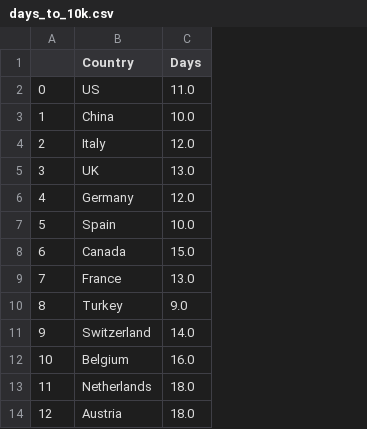
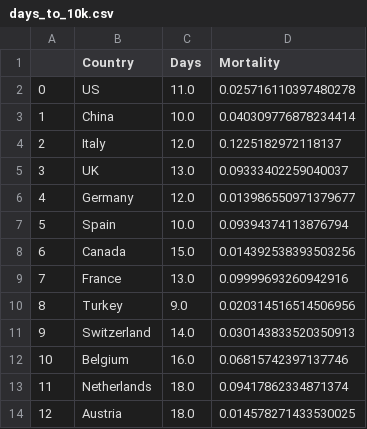
Before and after one commit to sidbannet/COVID-19_analysis, a CSV file: compiled_data/days_to_10k.csv, drawn as a sheet; the diff names each change by its address in the sheet, - before the commit and + after, or states it on an @@ line.

Commit message:
Adding mortality
Mortality metric is also added.

```diff
--- a/compiled_data/days_to_10k.csv
+++ b/compiled_data/days_to_10k.csv
+column D (Mortality), rows 2-14: 0.025716110397480278 | 0.040309776878234414 | 0.1225182972118137 | 0.09333402259040037 | 0.013986550971379677 | 0.09394374113876794 | 0.014392538393503256 | 0.09999693260942916 | 0.020314516514506956 | 0.030143833520350913 | 0.06815742397137746 | 0.09417862334871374 | 0.014578271433530025
```
Also changed, not shown: 2 other files.
